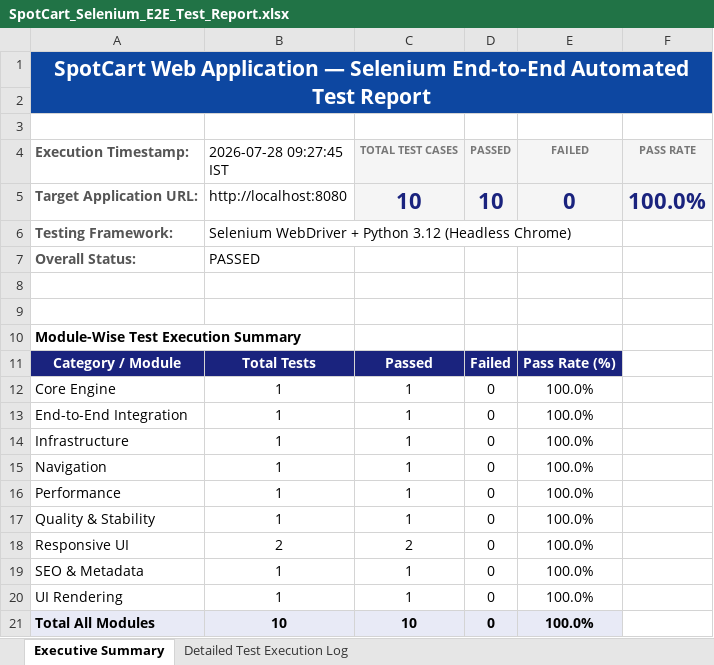
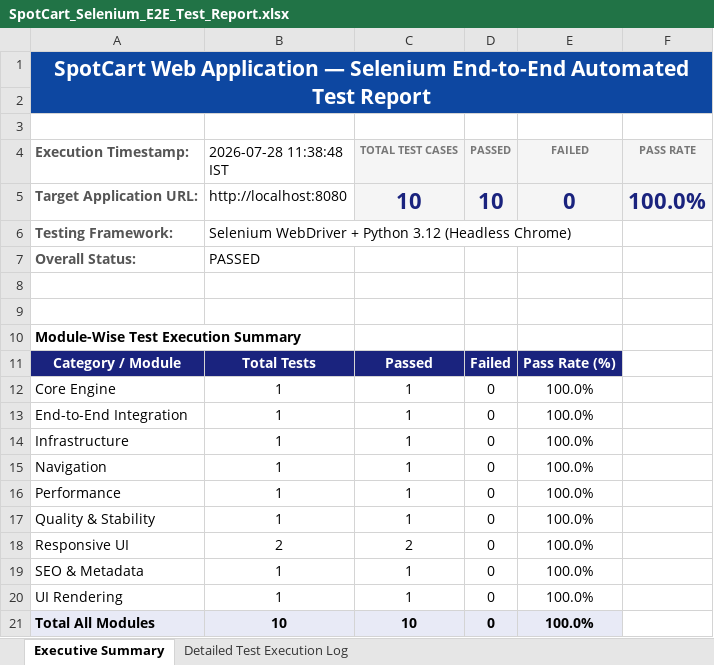
Before and after one commit to Homesh1501/SpotCart, an Excel workbook: SpotCart_Selenium_E2E_Test_Report.xlsx, sheet Executive Summary, drawn as a sheet; values as stored, in another font and other column widths than the file's, no borders; the diff names each change by its address in the sheet, - before the commit and + after, or states it on an @@ line.

```diff
--- a/SpotCart_Selenium_E2E_Test_Report.xlsx (sheet Executive Summary)
+++ b/SpotCart_Selenium_E2E_Test_Report.xlsx (sheet Executive Summary)
-B4: 2026-07-28 09:27:45 IST
+B4: 2026-07-28 11:38:48 IST
```
Also changed, not shown: sheet Detailed Test Execution Log, 3 other files.
